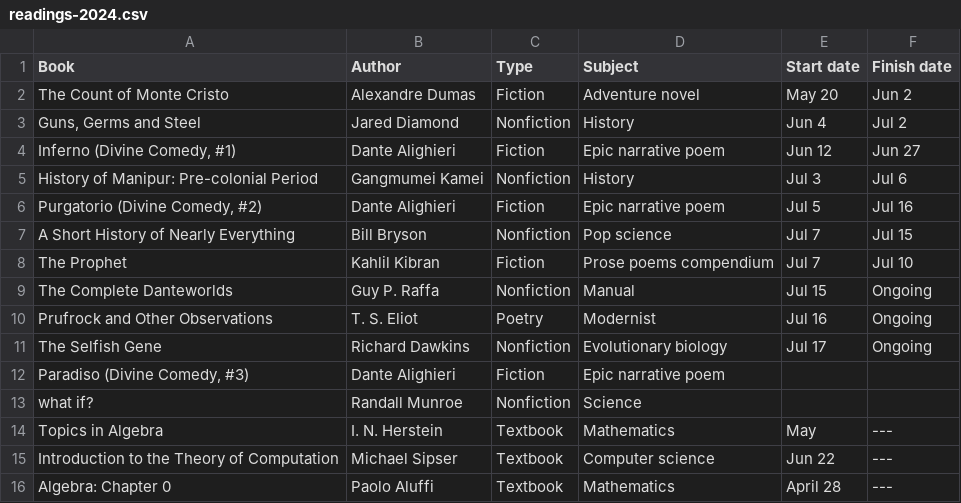
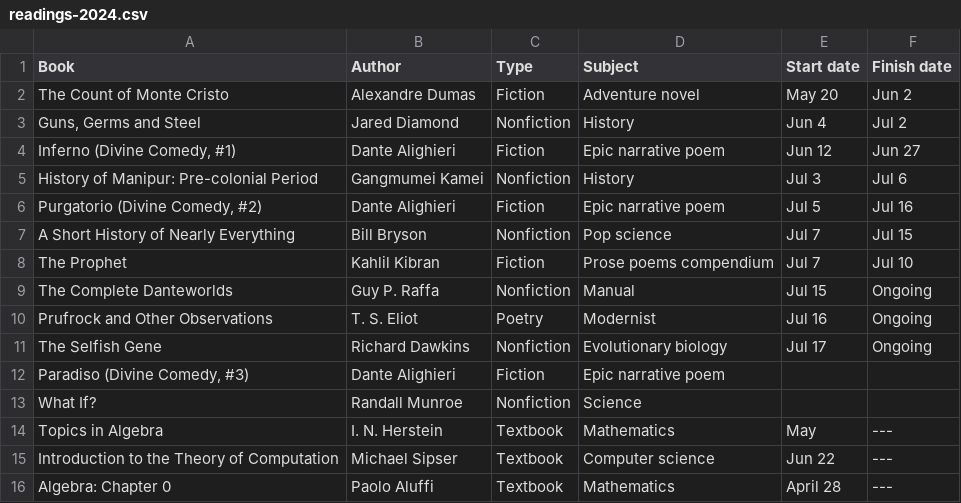
Before and after one commit to huidr/faves, a CSV file: catalogue/readings-2024.csv, drawn as a sheet.

Commit message:
Update readings-2024.csv

```diff
--- a/catalogue/readings-2024.csv
+++ b/catalogue/readings-2024.csv
@@ -12,3 +12,3 @@ The Selfish Gene, Richard Dawkins, Nonfiction, Evolutionary biology, Jul 17, Ong
 "Paradiso (Divine Comedy, #3)", Dante Alighieri, Fiction, Epic narrative poem, ,
-what if?, Randall Munroe, Nonfiction, Science, ,
+What If?, Randall Munroe, Nonfiction, Science, ,
 Topics in Algebra, "I. N. Herstein", Textbook, Mathematics, May, ---
```
